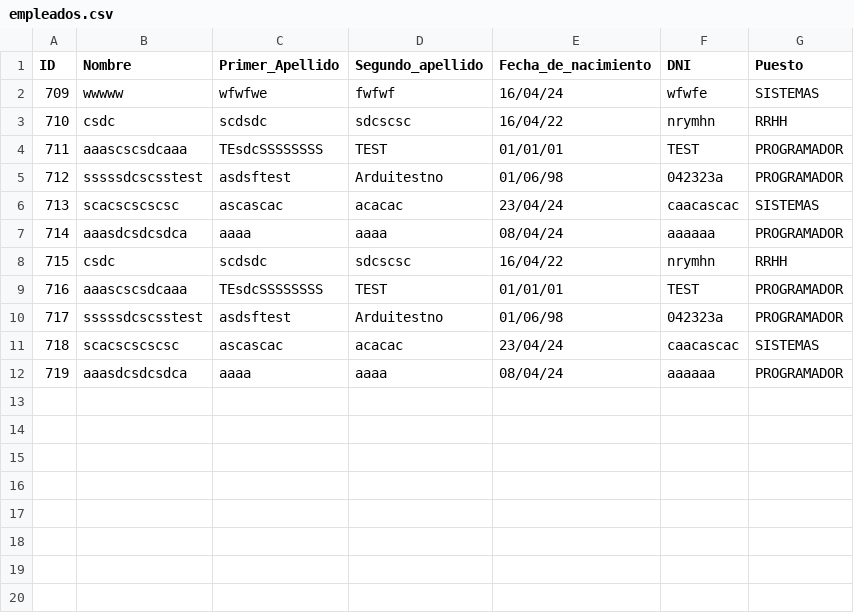
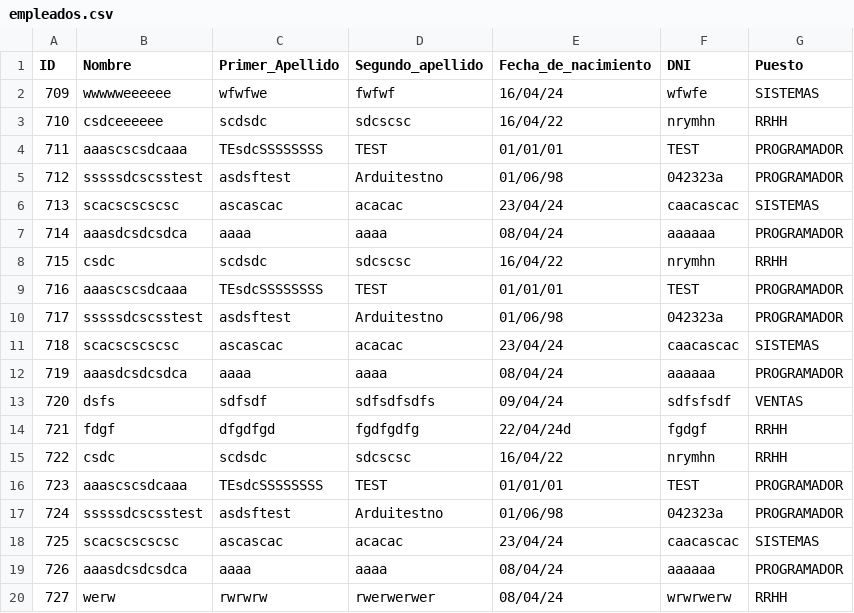
Before and after one commit to DaybarF5/HelloWorld, a CSV file: public/temp/empleados.csv, drawn as a sheet.

```diff
--- a/public/temp/empleados.csv
+++ b/public/temp/empleados.csv
@@ -1,4 +1,4 @@
 ID,Nombre,Primer_Apellido,Segundo_apellido,Fecha_de_nacimiento,DNI,Puesto
-709,wwwww,wfwfwe,fwfwf,16/04/24,wfwfe,SISTEMAS
-710,csdc,scdsdc,sdcscsc,16/04/22,nrymhn,RRHH
+709,wwwwweeeeee,wfwfwe,fwfwf,16/04/24,wfwfe,SISTEMAS
+710,csdceeeeee,scdsdc,sdcscsc,16/04/22,nrymhn,RRHH
 711,aaascscsdcaaa,TEsdcSSSSSSSS,TEST,01/01/01,TEST,PROGRAMADOR
@@ -12 +12,9 @@ ID,Nombre,Primer_Apellido,Segundo_apellido,Fecha_de_nacimiento,DNI,Puesto
 719,aaasdcsdcsdca,aaaa,aaaa,08/04/24,aaaaaa,PROGRAMADOR
+720,dsfs,sdfsdf,sdfsdfsdfs,09/04/24,sdfsfsdf,VENTAS
+721,fdgf,dfgdfgd,fgdfgdfg,22/04/24d,fgdgf,RRHH
+722,csdc,scdsdc,sdcscsc,16/04/22,nrymhn,RRHH
+723,aaascscsdcaaa,TEsdcSSSSSSSS,TEST,01/01/01,TEST,PROGRAMADOR
+724,sssssdcscsstest,asdsftest,Arduitestno,01/06/98,042323a,PROGRAMADOR
+725,scacscscscsc,ascascac,acacac,23/04/24,caacascac,SISTEMAS
+726,aaasdcsdcsdca,aaaa,aaaa,08/04/24,aaaaaa,PROGRAMADOR
+727,werw,rwrwrw,rwerwerwer,08/04/24,wrwrwerw,RRHH
```
Also changed, not shown: 10 other files.
